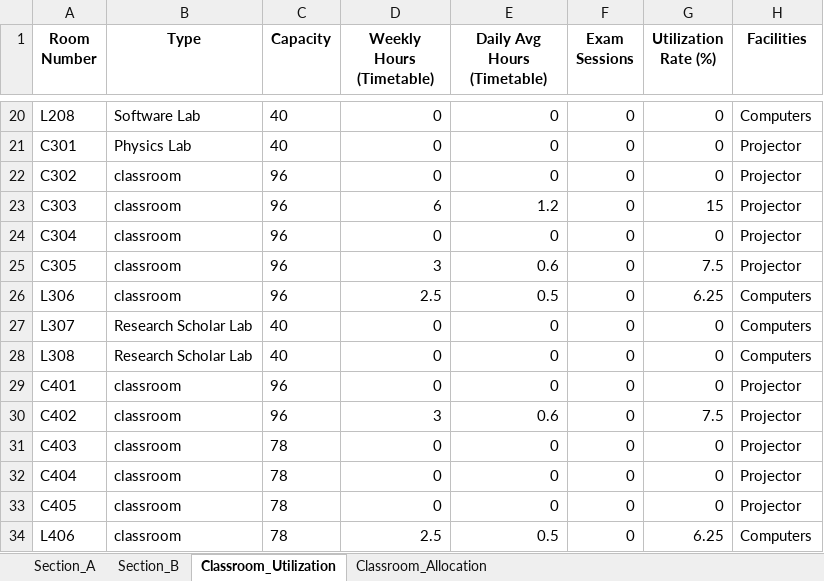
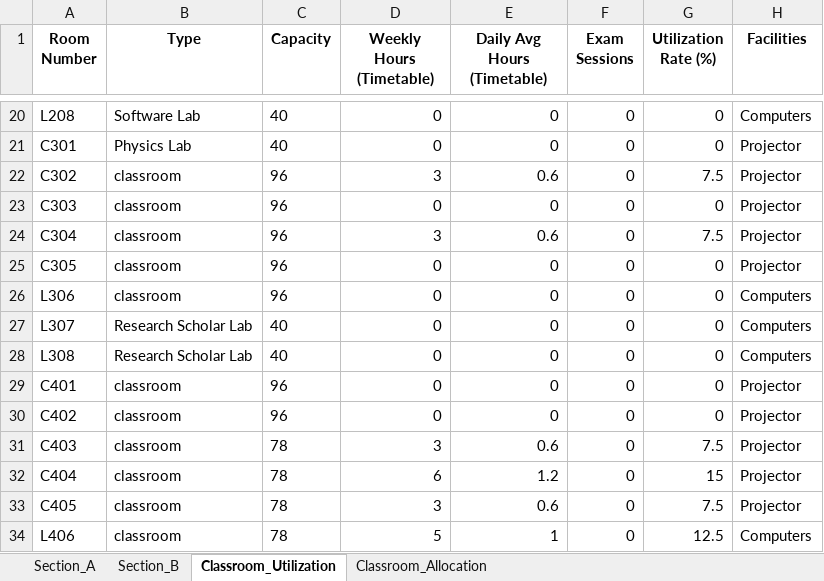
Before and after one commit to rishita7558/timetable-generator-Logic-Beyond, an Excel workbook: backend/output_timetables/sem1_ECE_timetable_baskets.xlsx, sheet Classroom_Utilization, drawn as a sheet; only a part is shown, gaps mark what is left out; values as stored, in another font and other column widths than the file's, no borders; the diff covers the shown part only; the diff names each change by its address in the sheet, - before the commit and + after, or states it on an @@ line.

```diff
--- a/backend/output_timetables/sem1_ECE_timetable_baskets.xlsx (sheet Classroom_Utilization)
+++ b/backend/output_timetables/sem1_ECE_timetable_baskets.xlsx (sheet Classroom_Utilization)
-D22 (Weekly Hours (Timetable)): 0
+D22 (Weekly Hours (Timetable)): 3
-E22 (Daily Avg Hours (Timetable)): 0
+E22 (Daily Avg Hours (Timetable)): 0.6
-G22 (Utilization Rate (%)): 0
+G22 (Utilization Rate (%)): 7.5
-D23 (Weekly Hours (Timetable)): 6
+D23 (Weekly Hours (Timetable)): 0
-E23 (Daily Avg Hours (Timetable)): 1.2
+E23 (Daily Avg Hours (Timetable)): 0
-G23 (Utilization Rate (%)): 15
+G23 (Utilization Rate (%)): 0
-D24 (Weekly Hours (Timetable)): 0
+D24 (Weekly Hours (Timetable)): 3
-E24 (Daily Avg Hours (Timetable)): 0
+E24 (Daily Avg Hours (Timetable)): 0.6
-G24 (Utilization Rate (%)): 0
+G24 (Utilization Rate (%)): 7.5
-D25 (Weekly Hours (Timetable)): 3
+D25 (Weekly Hours (Timetable)): 0
-E25 (Daily Avg Hours (Timetable)): 0.6
+E25 (Daily Avg Hours (Timetable)): 0
-G25 (Utilization Rate (%)): 7.5
+G25 (Utilization Rate (%)): 0
-D26 (Weekly Hours (Timetable)): 2.5
+D26 (Weekly Hours (Timetable)): 0
-E26 (Daily Avg Hours (Timetable)): 0.5
+E26 (Daily Avg Hours (Timetable)): 0
-G26 (Utilization Rate (%)): 6.25
+G26 (Utilization Rate (%)): 0
-D30 (Weekly Hours (Timetable)): 3
+D30 (Weekly Hours (Timetable)): 0
-E30 (Daily Avg Hours (Timetable)): 0.6
+E30 (Daily Avg Hours (Timetable)): 0
-G30 (Utilization Rate (%)): 7.5
+G30 (Utilization Rate (%)): 0
-D31 (Weekly Hours (Timetable)): 0
+D31 (Weekly Hours (Timetable)): 3
-E31 (Daily Avg Hours (Timetable)): 0
+E31 (Daily Avg Hours (Timetable)): 0.6
-G31 (Utilization Rate (%)): 0
+G31 (Utilization Rate (%)): 7.5
-D32 (Weekly Hours (Timetable)): 0
+D32 (Weekly Hours (Timetable)): 6
-E32 (Daily Avg Hours (Timetable)): 0
+E32 (Daily Avg Hours (Timetable)): 1.2
-G32 (Utilization Rate (%)): 0
+G32 (Utilization Rate (%)): 15
-D33 (Weekly Hours (Timetable)): 0
+D33 (Weekly Hours (Timetable)): 3
-E33 (Daily Avg Hours (Timetable)): 0
+E33 (Daily Avg Hours (Timetable)): 0.6
-G33 (Utilization Rate (%)): 0
+G33 (Utilization Rate (%)): 7.5
-D34 (Weekly Hours (Timetable)): 2.5
+D34 (Weekly Hours (Timetable)): 5
-E34 (Daily Avg Hours (Timetable)): 0.5
+E34 (Daily Avg Hours (Timetable)): 1
-G34 (Utilization Rate (%)): 6.25
+G34 (Utilization Rate (%)): 12.5
```
Also changed, not shown: 27 edited cells elsewhere in this sheet, sheet Classroom_Allocation, sheet Section_B, sheet Section_A, backend/output_timetables/sem1_DSAI_timetable_baskets.xlsx, backend/output_timetables/sem3_CSE_timetable_baskets.xlsx, 10 other files.
